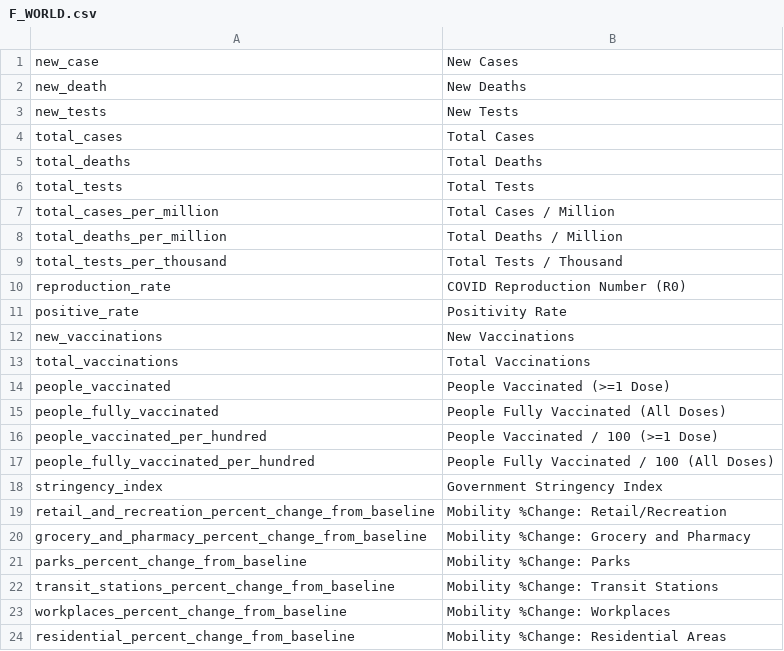
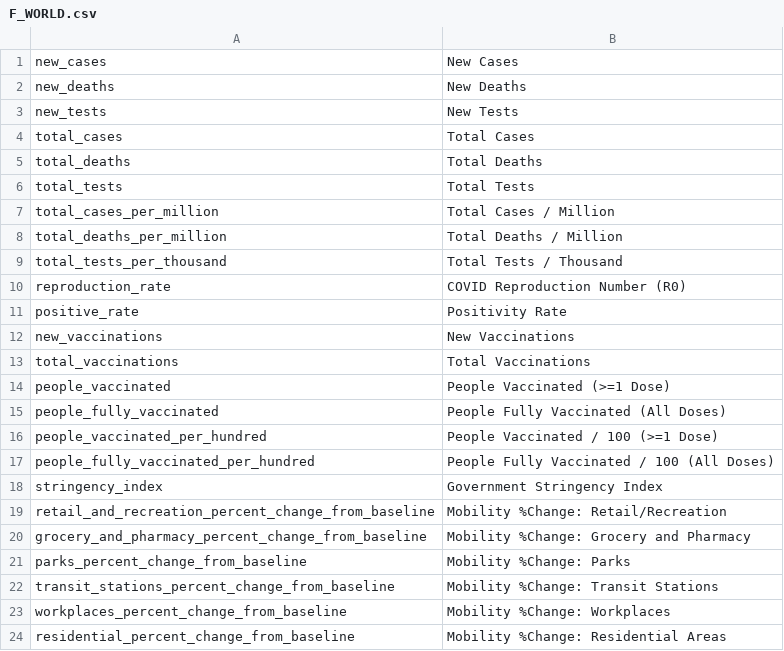
Before and after one commit to banditsbeware/dash, a CSV file: cowiz/static/graphdata/F_WORLD.csv, drawn as a sheet.

Commit message:
you have to actually write the correct feature names in the mapping file

```diff
--- a/cowiz/static/graphdata/F_WORLD.csv
+++ b/cowiz/static/graphdata/F_WORLD.csv
@@ -1,3 +1,3 @@
-new_case,New Cases
-new_death,New Deaths
+new_cases,New Cases
+new_deaths,New Deaths
 new_tests,New Tests
```
